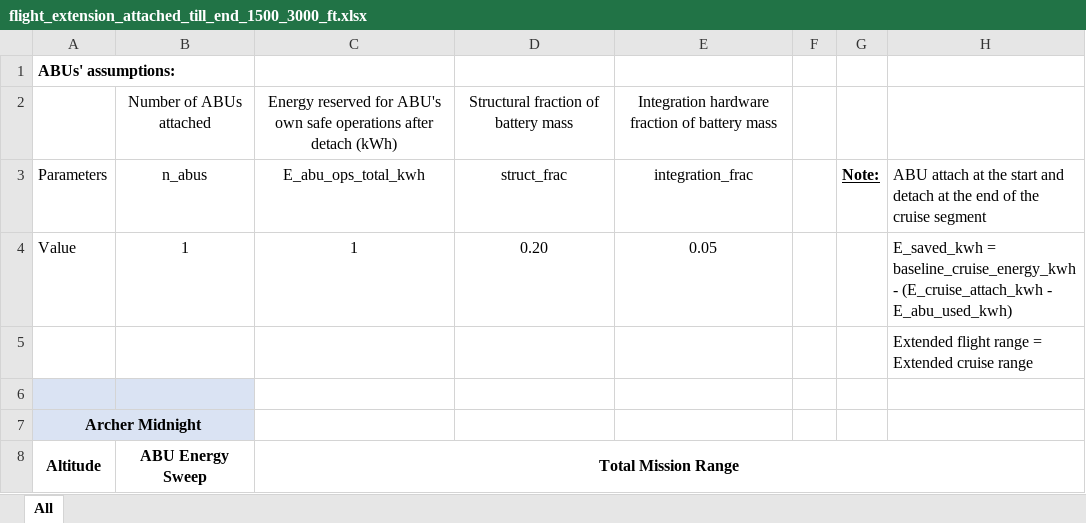
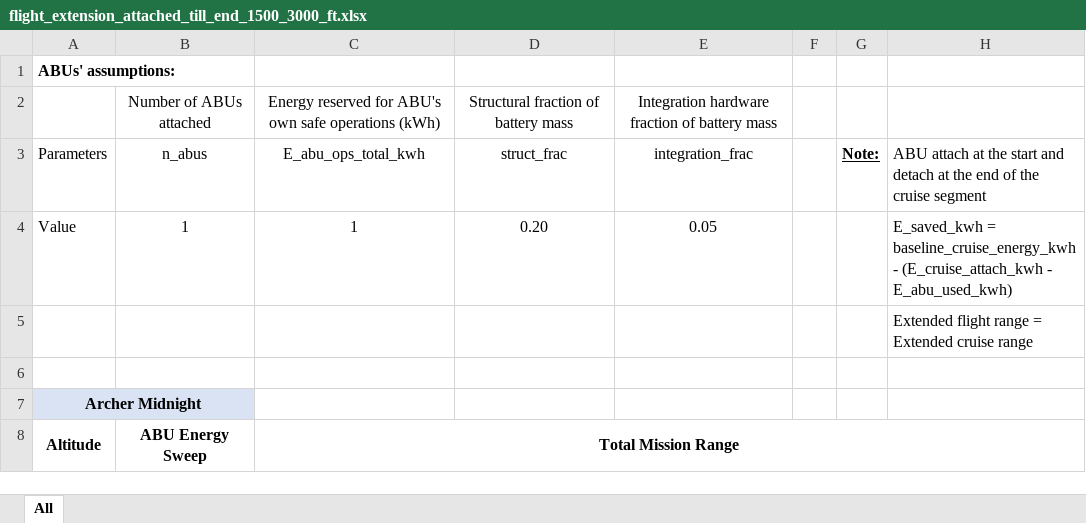
Before and after one commit to starbelt/evtolpy, an Excel workbook: analysis/cfg-case-study/result-summary/abu-analysis/flight_extension_attached_till_end_1500_3000_ft.xlsx, sheet All, drawn as a sheet; only a part is shown; values as stored, in another font and other column widths than the file's, no borders; charts and pictures not drawn; the diff covers the shown part only; the diff names each change by its address in the sheet, - before the commit and + after, or states it on an @@ line.

Commit message:
Update results

```diff
--- a/analysis/cfg-case-study/result-summary/abu-analysis/flight_extension_attached_till_end_1500_3000_ft.xlsx (sheet All)
+++ b/analysis/cfg-case-study/result-summary/abu-analysis/flight_extension_attached_till_end_1500_3000_ft.xlsx (sheet All)
-C2: …safe operations after detach (kWh)
+C2: …safe operations (kWh)
-A6:B6 fill: #DAE3F3
+A6:B6 fill: none
```
Also changed, not shown: 6 added rows and 6 removed rows elsewhere in this sheet, charts or pictures, analysis/cfg-case-study/result-summary/weight-analysis/mtow_iteration_1500_3000_ft.xlsx, 1 other file.
